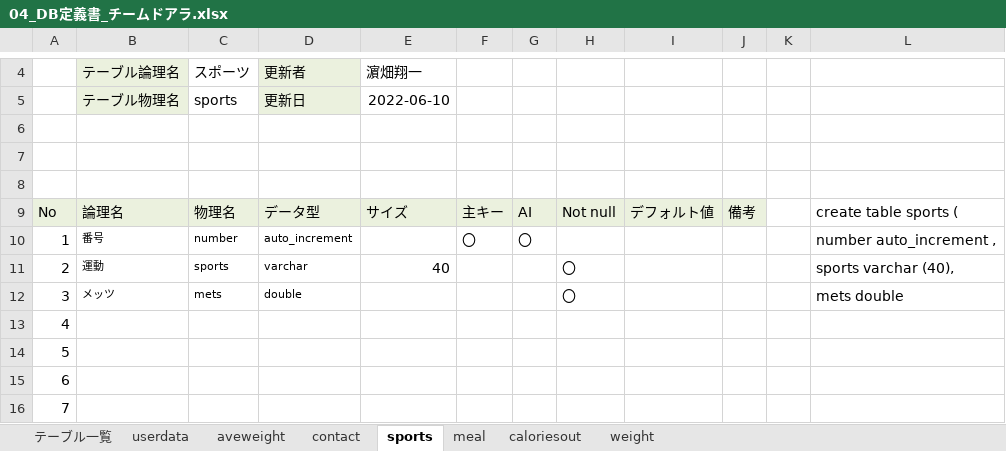
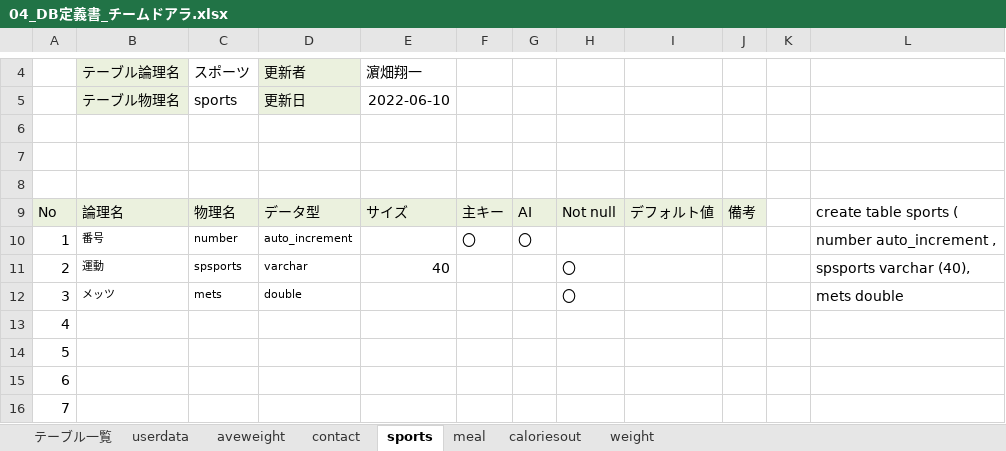
Before and after one commit to dojo2022/E-2, an Excel workbook: doc/04_DB定義書_チームドアラ.xlsx, sheet sports, drawn as a sheet; only a part is shown, gaps mark what is left out; values as stored, in another font and other column widths than the file's, no borders; the diff names each change by its address in the sheet, - before the commit and + after, or states it on an @@ line.

```diff
--- a/doc/04_DB定義書_チームドアラ.xlsx (sheet sports)
+++ b/doc/04_DB定義書_チームドアラ.xlsx (sheet sports)
-C11: sports
+C11: spsports
-L11: sports varchar (40),
+L11: spsports varchar (40),
```
Also changed, not shown: 6 other files.
